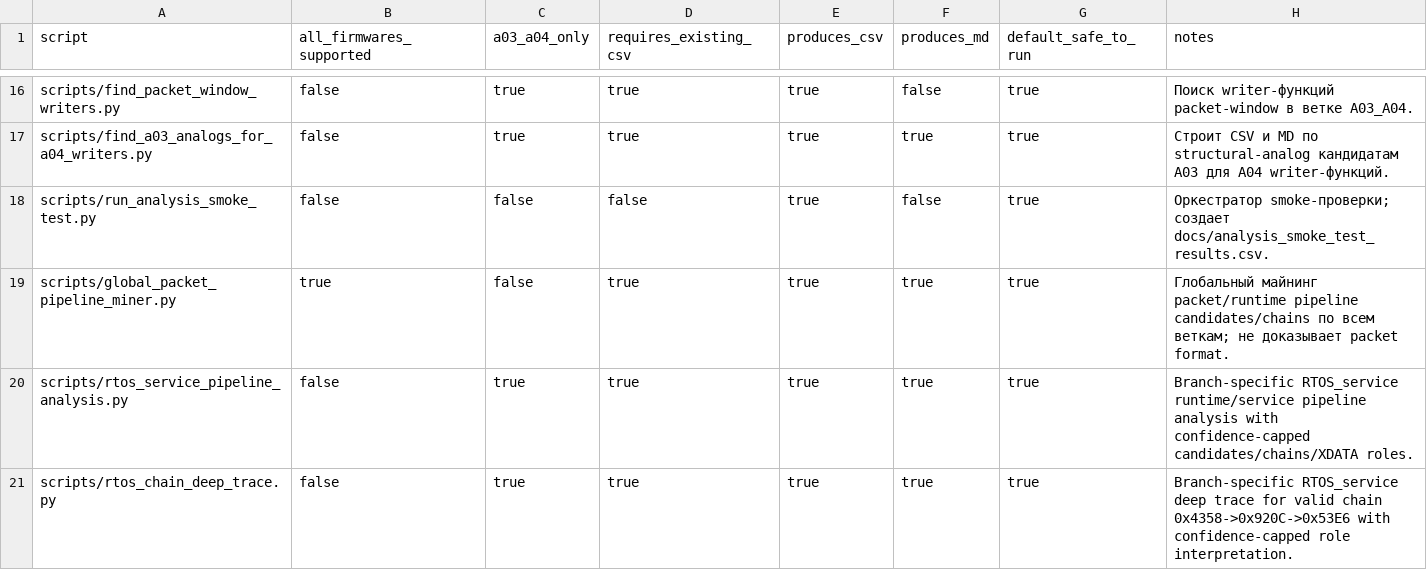
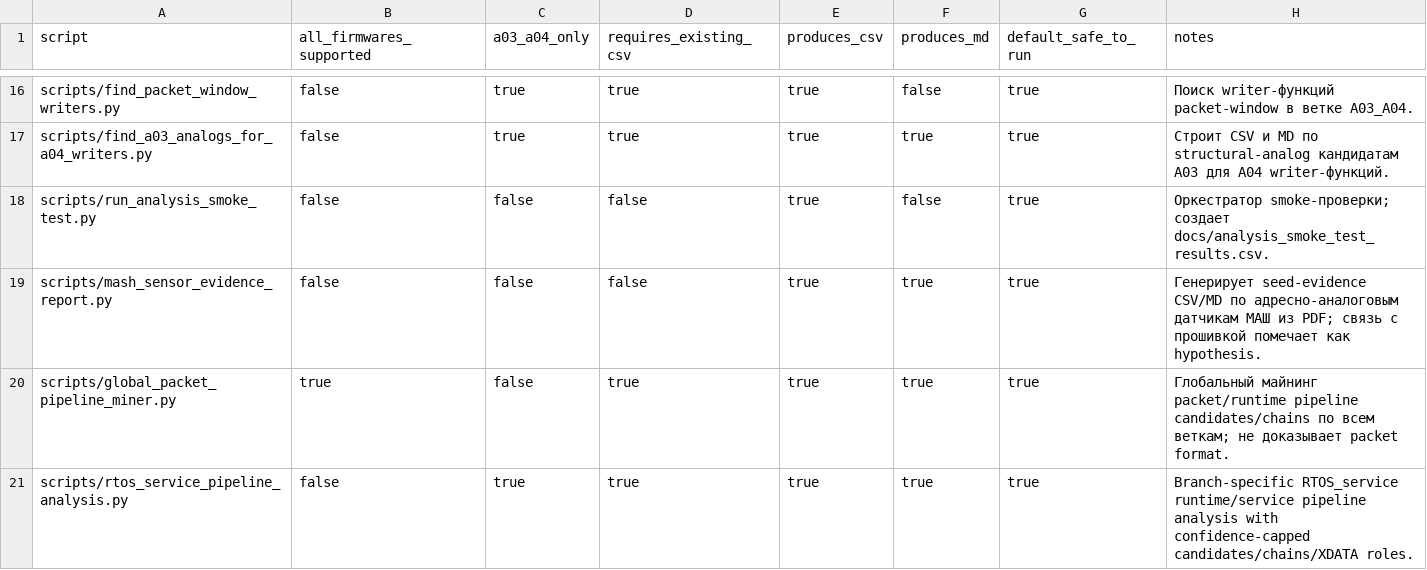
Before and after one commit to lixoisnip/Ppkp, a CSV file: docs/script_scope_matrix.csv, drawn as a sheet; only a part is shown, gaps mark what is left out; the shorter side is filled out with more unchanged rows; the diff names each change by its address in the sheet, - before the commit and + after, or states it on an @@ line.

```diff
--- a/docs/script_scope_matrix.csv
+++ b/docs/script_scope_matrix.csv
+row 19: scripts/mash_sensor_evidence_report.py | false | false | false | true | true | true | Генерирует seed-evidence CSV/MD по адресно-аналоговым датчикам МАШ из PDF; связь с прошивкой помечает как hypothesis.
```
Also changed, not shown: docs/analysis_smoke_test_results.csv, 6 other files.
